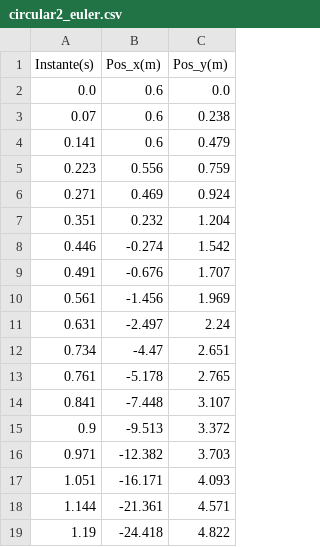
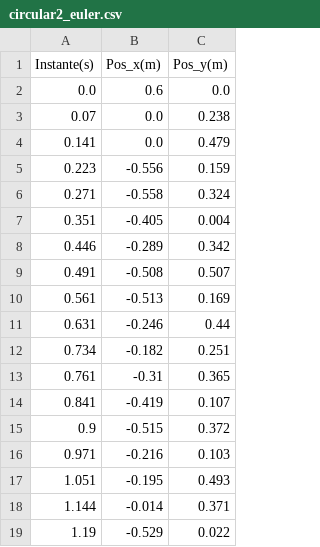
Before and after one commit to ricardomorita42/mac0322, a CSV file: ep2/saidas/circular2_euler.csv, drawn as a sheet; only a part is shown; the diff covers the shown part only.

```diff
--- a/ep2/saidas/circular2_euler.csv
+++ b/ep2/saidas/circular2_euler.csv
@@ -2,18 +2,18 @@ Instante(s),Pos_x(m),Pos_y(m)
 0.0,0.6,0.0
-0.07,0.6,0.238
-0.141,0.6,0.479
-0.223,0.556,0.759
-0.271,0.469,0.924
-0.351,0.232,1.204
-0.446,-0.274,1.542
-0.491,-0.676,1.707
-0.561,-1.456,1.969
-0.631,-2.497,2.24
-0.734,-4.47,2.651
-0.761,-5.178,2.765
-0.841,-7.448,3.107
-0.9,-9.513,3.372
-0.971,-12.382,3.703
-1.051,-16.171,4.093
-1.144,-21.361,4.571
-1.19,-24.418,4.822
+0.07,0.0,0.238
+0.141,0.0,0.479
+0.223,-0.556,0.159
+0.271,-0.558,0.324
+0.351,-0.405,0.004
+0.446,-0.289,0.342
+0.491,-0.508,0.507
+0.561,-0.513,0.169
+0.631,-0.246,0.44
+0.734,-0.182,0.251
+0.761,-0.31,0.365
+0.841,-0.419,0.107
+0.9,-0.515,0.372
+0.971,-0.216,0.103
+1.051,-0.195,0.493
+1.144,-0.014,0.371
+1.19,-0.529,0.022
```
Also changed, not shown: 156 edited cells elsewhere in this file, ep2/saidas/circular1_euler.csv, ep2/saidas/circular3_euler.csv, 4 other files.
